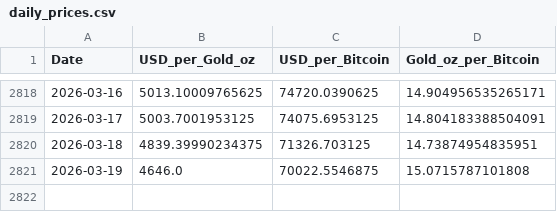
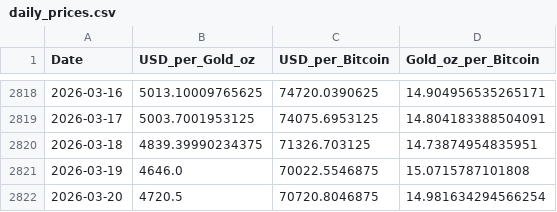
Before and after one commit to silmonbiggs/BTCvGold, a CSV file: data/daily_prices.csv, drawn as a sheet; only a part is shown, gaps mark what is left out.

```diff
--- a/data/daily_prices.csv
+++ b/data/daily_prices.csv
@@ -2821 +2821,2 @@ Date,USD_per_Gold_oz,USD_per_Bitcoin,Gold_oz_per_Bitcoin
 2026-03-19,4646.0,70022.5546875,15.0715787101808
+2026-03-20,4720.5,70720.8046875,14.981634294566254
```
Also changed, not shown: 2 other files.
